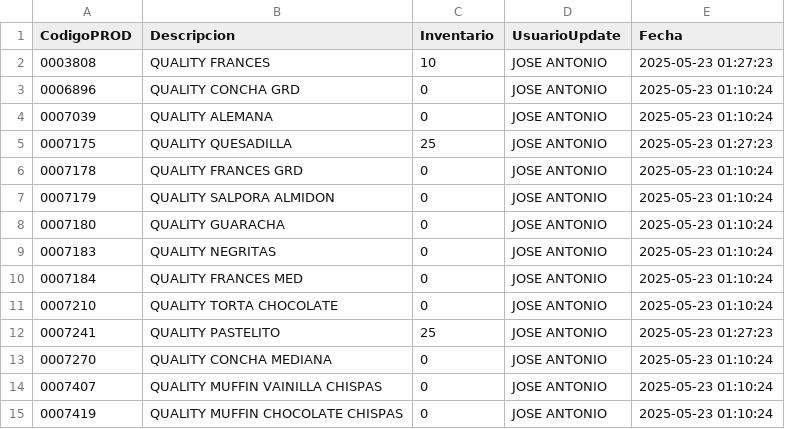
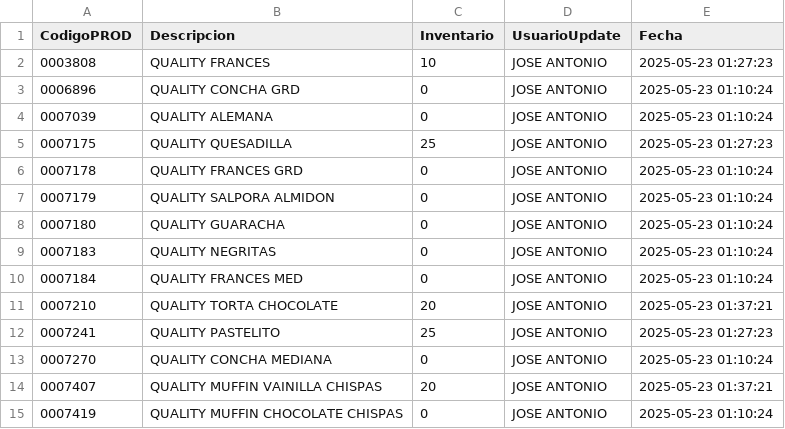
Before and after one commit to MavierLife/Envios, a CSV file: Inventario/inventario.csv, drawn as a sheet.

Commit message:
SE IMPLEMENTO UNA OPCION PARA VER EL INVENTARIO

```diff
--- a/Inventario/inventario.csv
+++ b/Inventario/inventario.csv
@@ -10,6 +10,6 @@ CodigoPROD,Descripcion,Inventario,UsuarioUpdate,Fecha
 0007184,"QUALITY FRANCES MED",0,"JOSE ANTONIO","2025-05-23 01:10:24"
-0007210,"QUALITY TORTA CHOCOLATE",0,"JOSE ANTONIO","2025-05-23 01:10:24"
+0007210,"QUALITY TORTA CHOCOLATE",20,"JOSE ANTONIO","2025-05-23 01:37:21"
 0007241,"QUALITY PASTELITO",25,"JOSE ANTONIO","2025-05-23 01:27:23"
 0007270,"QUALITY CONCHA MEDIANA",0,"JOSE ANTONIO","2025-05-23 01:10:24"
-0007407,"QUALITY MUFFIN VAINILLA CHISPAS",0,"JOSE ANTONIO","2025-05-23 01:10:24"
+0007407,"QUALITY MUFFIN VAINILLA CHISPAS",20,"JOSE ANTONIO","2025-05-23 01:37:21"
 0007419,"QUALITY MUFFIN CHOCOLATE CHISPAS",0,"JOSE ANTONIO","2025-05-23 01:10:24"
```
Also changed, not shown: 1 other file.
